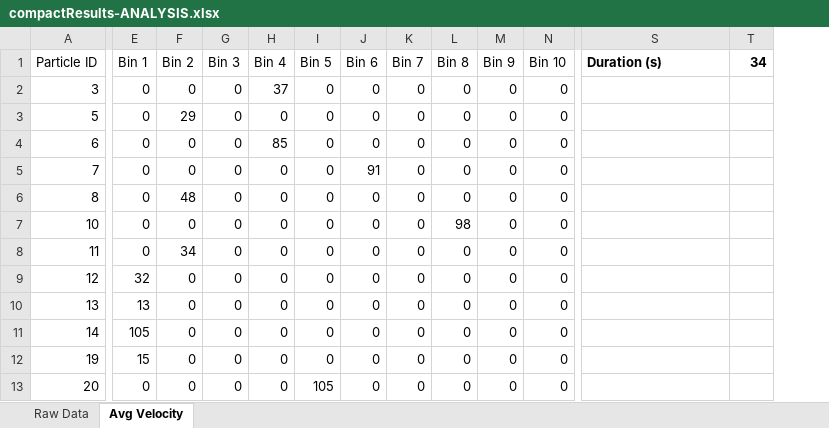
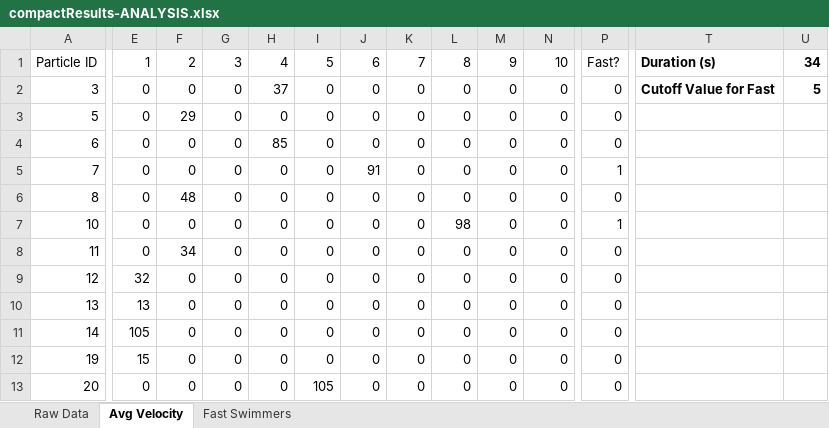
Before and after one commit to rishabhkjain/mmbl-track, an Excel workbook: results/s4_a100_f3_40x_lowres/compactResults-ANALYSIS.xlsx, sheet Avg Velocity, drawn as a sheet; only a part is shown, gaps mark what is left out; values as stored, in another font and other column widths than the file's, no borders; charts and pictures not drawn; addresses are those after the commit; the diff names each change by its address in the sheet, - before the commit and + after, or states it on an @@ line.

```diff
--- a/results/s4_a100_f3_40x_lowres/compactResults-ANALYSIS.xlsx (sheet Avg Velocity)
+++ b/results/s4_a100_f3_40x_lowres/compactResults-ANALYSIS.xlsx (sheet Avg Velocity)
+sheet tab: Fast Swimmers
+column P, rows 1-13: Fast? | 0 | 0 | 0 | 1 | 0 | 1 | 0 | 0 | 0 | 0 | 0 | 0
-E1: Bin 1
+E1: 1
-F1: Bin 2
+F1: 2
-G1: Bin 3
+G1: 3
-H1: Bin 4
+H1: 4
-I1: Bin 5
+I1: 5
-J1: Bin 6
+J1: 6
-K1: Bin 7
+K1: 7
-L1: Bin 8
+L1: 8
-M1: Bin 9
+M1: 9
-N1: Bin 10
+N1: 10
-T2: (empty)
+T2: Cutoff Value for Fast
-U2: (empty)
+U2: 5
```
Also changed, not shown: formulas that keep their value, charts or pictures, 1 other file.
